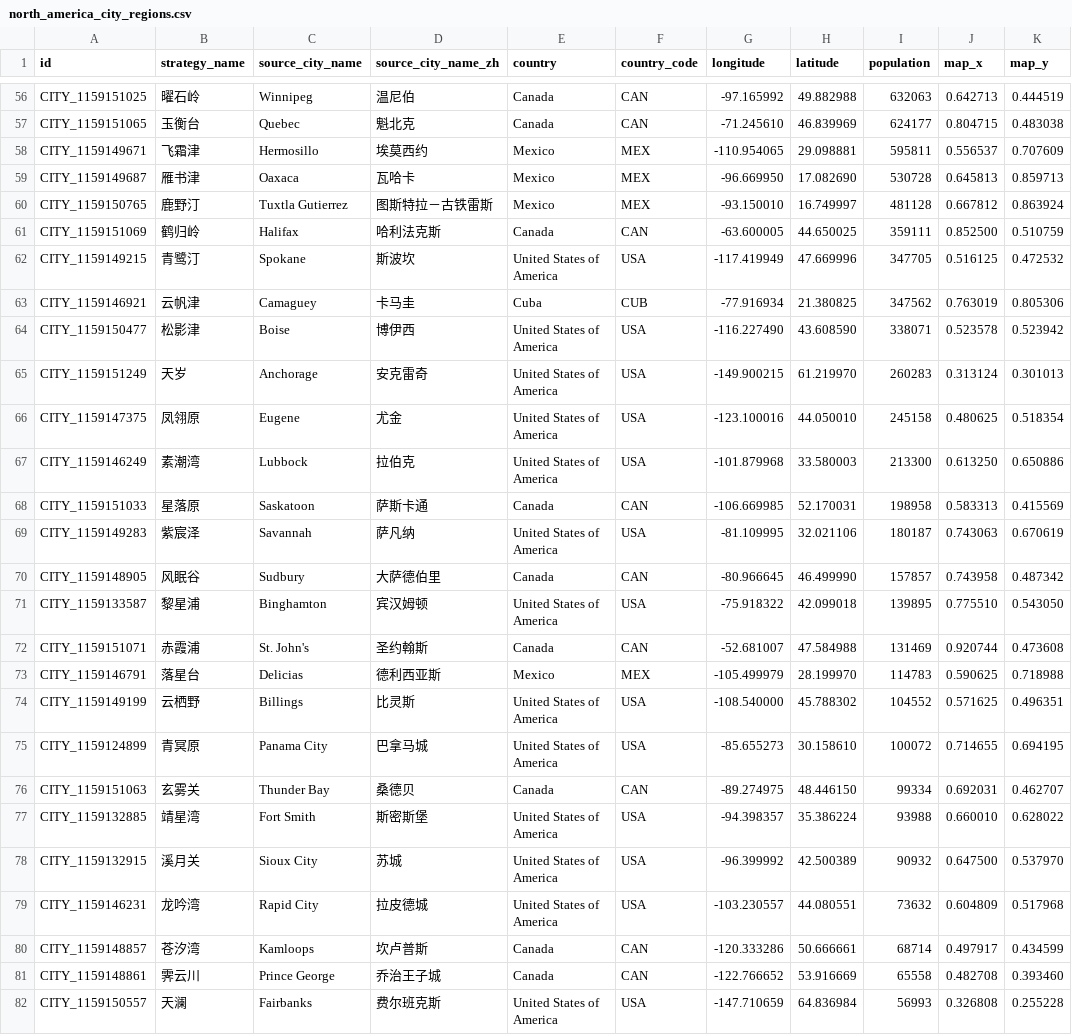
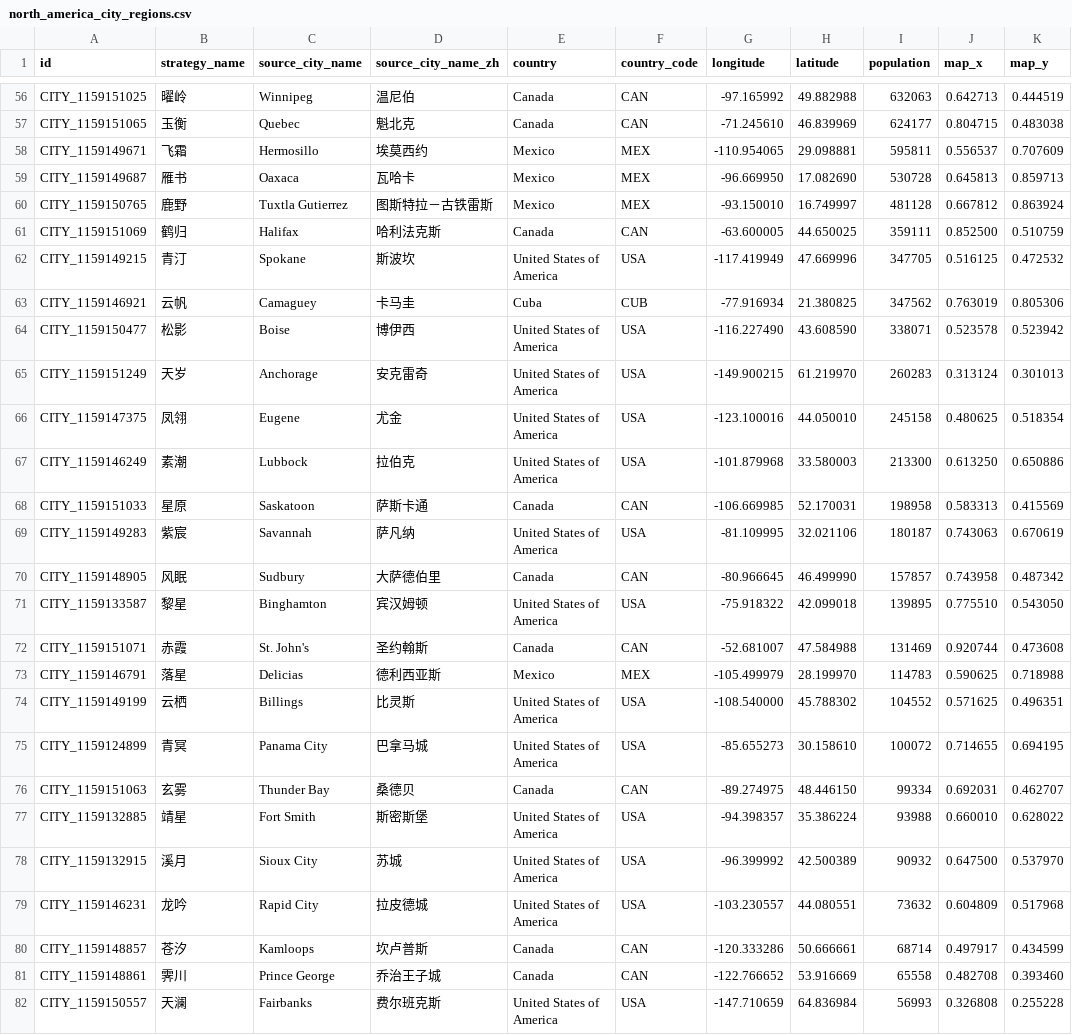
Before and after one commit to mgc1159735525/Minglu, a CSV file: Assets/ArtSource/StrategyMap/north_america_city_regions.csv, drawn as a sheet; only a part is shown, gaps mark what is left out; the diff covers the shown part only; the diff names each change by its address in the sheet, - before the commit and + after, or states it on an @@ line.

Commit message:
refine: shorten fictional region names

```diff
--- a/Assets/ArtSource/StrategyMap/north_america_city_regions.csv
+++ b/Assets/ArtSource/StrategyMap/north_america_city_regions.csv
-B56 (strategy_name): 曜石岭
+B56 (strategy_name): 曜岭
-B57 (strategy_name): 玉衡台
+B57 (strategy_name): 玉衡
-B58 (strategy_name): 飞霜津
+B58 (strategy_name): 飞霜
-B59 (strategy_name): 雁书津
+B59 (strategy_name): 雁书
-B60 (strategy_name): 鹿野汀
+B60 (strategy_name): 鹿野
-B61 (strategy_name): 鹤归岭
+B61 (strategy_name): 鹤归
-B62 (strategy_name): 青鹭汀
+B62 (strategy_name): 青汀
-B63 (strategy_name): 云帆津
+B63 (strategy_name): 云帆
-B64 (strategy_name): 松影津
+B64 (strategy_name): 松影
-B66 (strategy_name): 凤翎原
+B66 (strategy_name): 凤翎
-B67 (strategy_name): 素潮湾
+B67 (strategy_name): 素潮
-B68 (strategy_name): 星落原
+B68 (strategy_name): 星原
-B69 (strategy_name): 紫宸泽
+B69 (strategy_name): 紫宸
-B70 (strategy_name): 风眠谷
+B70 (strategy_name): 风眠
-B71 (strategy_name): 黎星浦
+B71 (strategy_name): 黎星
-B72 (strategy_name): 赤霞浦
+B72 (strategy_name): 赤霞
-B73 (strategy_name): 落星台
+B73 (strategy_name): 落星
-B74 (strategy_name): 云栖野
+B74 (strategy_name): 云栖
-B75 (strategy_name): 青冥原
+B75 (strategy_name): 青冥
-B76 (strategy_name): 玄雾关
+B76 (strategy_name): 玄雾
-B77 (strategy_name): 靖星湾
+B77 (strategy_name): 靖星
-B78 (strategy_name): 溪月关
+B78 (strategy_name): 溪月
-B79 (strategy_name): 龙吟湾
+B79 (strategy_name): 龙吟
-B80 (strategy_name): 苍汐湾
+B80 (strategy_name): 苍汐
-B81 (strategy_name): 霁云川
+B81 (strategy_name): 霁川
```
Also changed, not shown: 58 edited cells elsewhere in this file, 8 other files.
